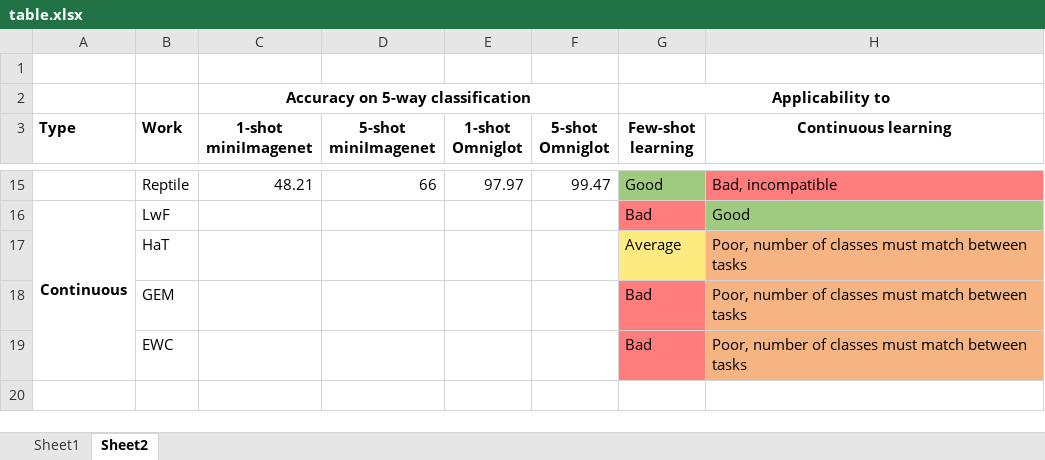
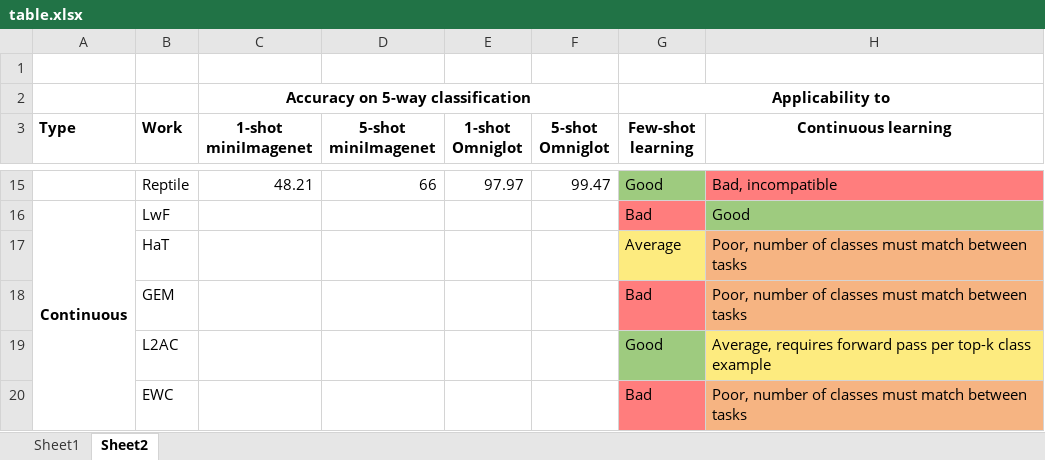
Before and after one commit to ashwhall/Honours-Thesis, an Excel workbook: images/src/table.xlsx, sheet Sheet2, drawn as a sheet; only a part is shown, gaps mark what is left out; values as stored, in another font and other column widths than the file's, no borders; the diff names each change by its address in the sheet, - before the commit and + after, or states it on an @@ line.

```diff
--- a/images/src/table.xlsx (sheet Sheet2)
+++ b/images/src/table.xlsx (sheet Sheet2)
+row 19:  | L2AC |  |  |  |  | Good | Average, requires forward pass per top-k class example
```
Also changed, not shown: 5 other files.
